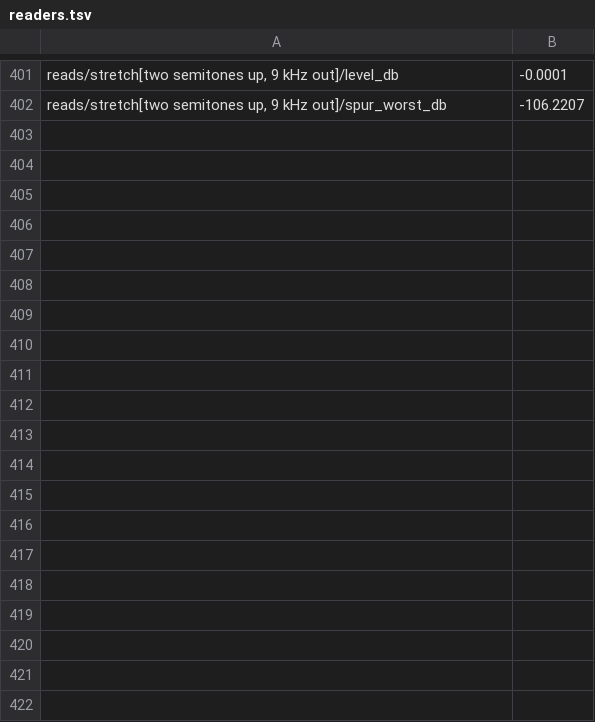
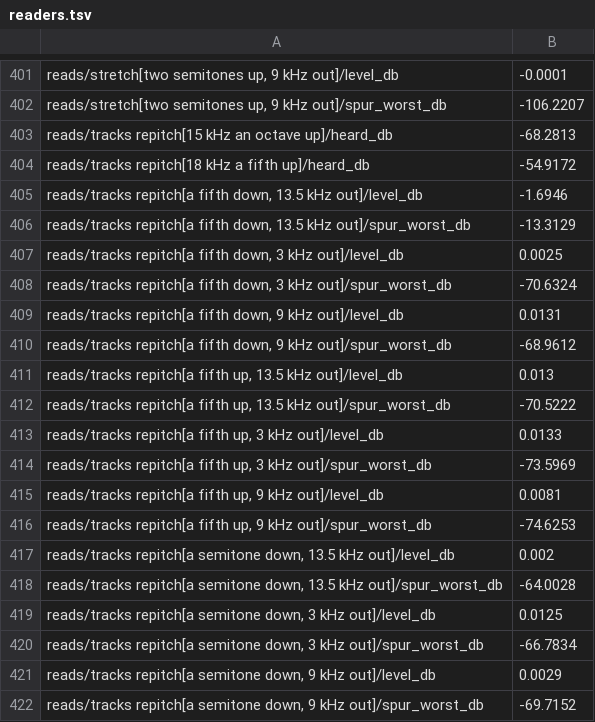
Before and after one commit to jferments/mpfree, a TSV file: rust/mpfree-fxlab/quality/readers.tsv, drawn as a sheet; only a part is shown, gaps mark what is left out; the diff covers the shown part only; the diff names each change by its address in the sheet, - before the commit and + after, or states it on an @@ line.

Commit message:
Audio tracks 5a.2: the tracks' Repitch measured, as a pitched read and as a cost
fxlab's Reader::Tracks plays a take made at 100 BPM on a Repitch region
through a whole track player, the song at the speed's tempo; its 48 rows
are the streaming cursor's band-limited read's, as it reads through that
code. Two bench rows count 8 tracks of comped takes repitched to 0.9x
and 1.3x; only they are added to the instruction baseline and the sound
references. The stretch's bench rows move to 5b with the job they time.

```diff
--- a/rust/mpfree-fxlab/quality/readers.tsv
+++ b/rust/mpfree-fxlab/quality/readers.tsv
+row 403: reads/tracks repitch[15 kHz an octave up]/heard_db | -68.2813
+row 404: reads/tracks repitch[18 kHz a fifth up]/heard_db | -54.9172
+row 405: reads/tracks repitch[a fifth down, 13.5 kHz out]/level_db | -1.6946
+row 406: reads/tracks repitch[a fifth down, 13.5 kHz out]/spur_worst_db | -13.3129
+row 407: reads/tracks repitch[a fifth down, 3 kHz out]/level_db | 0.0025
+row 408: reads/tracks repitch[a fifth down, 3 kHz out]/spur_worst_db | -70.6324
+row 409: reads/tracks repitch[a fifth down, 9 kHz out]/level_db | 0.0131
+row 410: reads/tracks repitch[a fifth down, 9 kHz out]/spur_worst_db | -68.9612
+row 411: reads/tracks repitch[a fifth up, 13.5 kHz out]/level_db | 0.013
+row 412: reads/tracks repitch[a fifth up, 13.5 kHz out]/spur_worst_db | -70.5222
+row 413: reads/tracks repitch[a fifth up, 3 kHz out]/level_db | 0.0133
+row 414: reads/tracks repitch[a fifth up, 3 kHz out]/spur_worst_db | -73.5969
+row 415: reads/tracks repitch[a fifth up, 9 kHz out]/level_db | 0.0081
+row 416: reads/tracks repitch[a fifth up, 9 kHz out]/spur_worst_db | -74.6253
+row 417: reads/tracks repitch[a semitone down, 13.5 kHz out]/level_db | 0.002
+row 418: reads/tracks repitch[a semitone down, 13.5 kHz out]/spur_worst_db | -64.0028
+row 419: reads/tracks repitch[a semitone down, 3 kHz out]/level_db | 0.0125
+row 420: reads/tracks repitch[a semitone down, 3 kHz out]/spur_worst_db | -66.7834
+row 421: reads/tracks repitch[a semitone down, 9 kHz out]/level_db | 0.0029
+row 422: reads/tracks repitch[a semitone down, 9 kHz out]/spur_worst_db | -69.7152
```
Also changed, not shown: 28 added rows elsewhere in this file, 9 other files.
